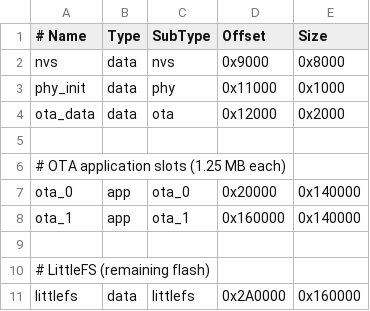
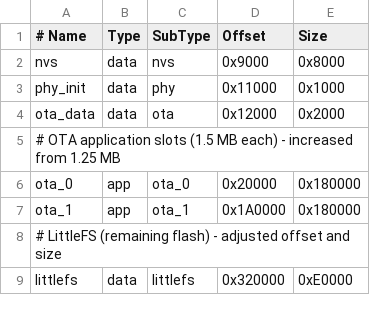
Before and after one commit to DataFarm-Tech/green-gauge-core, a CSV file: partitions.csv, drawn as a sheet.

Commit message:
mod: adjusted partition table

```diff
--- a/partitions.csv
+++ b/partitions.csv
@@ -4,8 +4,6 @@ phy_init,    data, phy,      0x11000,   0x1000
 ota_data,    data, ota,      0x12000,   0x2000
-
-# OTA application slots (1.25 MB each)
-ota_0,       app,  ota_0,    0x20000,   0x140000
-ota_1,       app,  ota_1,    0x160000,  0x140000
-
-# LittleFS (remaining flash)
-littlefs,    data, littlefs, 0x2A0000,  0x160000
+# OTA application slots (1.5 MB each) - increased from 1.25 MB
+ota_0,       app,  ota_0,    0x20000,   0x180000
+ota_1,       app,  ota_1,    0x1A0000,  0x180000
+# LittleFS (remaining flash) - adjusted offset and size
+littlefs,    data, littlefs, 0x320000,  0xE0000
```
